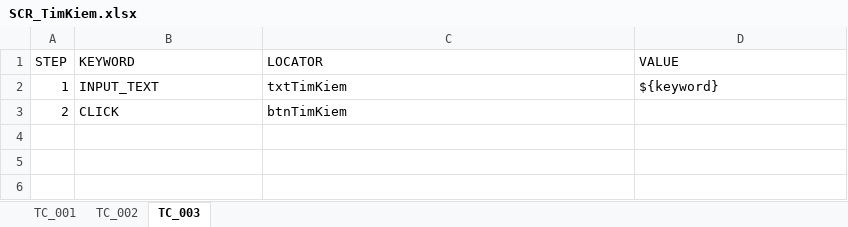
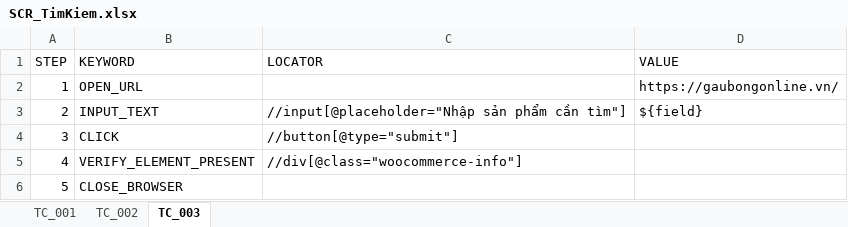
Before and after one commit to LeThiAnh06042004/DoAn4, an Excel workbook: scripts/DoAn4_Bemori/AI/TestCase/scripts/SCR/SCR_TimKiem.xlsx, sheet TC_003, drawn as a sheet; values as stored, in another font and other column widths than the file's, no borders; the diff names each change by its address in the sheet, - before the commit and + after, or states it on an @@ line.

```diff
--- a/scripts/DoAn4_Bemori/AI/TestCase/scripts/SCR/SCR_TimKiem.xlsx (sheet TC_003)
+++ b/scripts/DoAn4_Bemori/AI/TestCase/scripts/SCR/SCR_TimKiem.xlsx (sheet TC_003)
-B2 (KEYWORD): INPUT_TEXT
+B2 (KEYWORD): OPEN_URL
-C2 (LOCATOR): txtTimKiem
+C2 (LOCATOR): (empty)
-D2 (VALUE): ${keyword}
+D2 (VALUE): https://gaubongonline.vn/
-B3 (KEYWORD): CLICK
+B3 (KEYWORD): INPUT_TEXT
-C3 (LOCATOR): btnTimKiem
+C3 (LOCATOR): //input[@placeholder="Nhập sản phẩm cần tìm"]
-D3 (VALUE): (empty)
+D3 (VALUE): ${field}
+row 4: 3 | CLICK | //button[@type="submit"]
+row 5: 4 | VERIFY_ELEMENT_PRESENT | //div[@class="woocommerce-info"]
+row 6: 5 | CLOSE_BROWSER
```
Also changed, not shown: sheet TC_001, sheet TC_002, scripts/DoAn4_Bemori/AI/TestCase/Sample_TestCase.xlsx, 10 other files.
